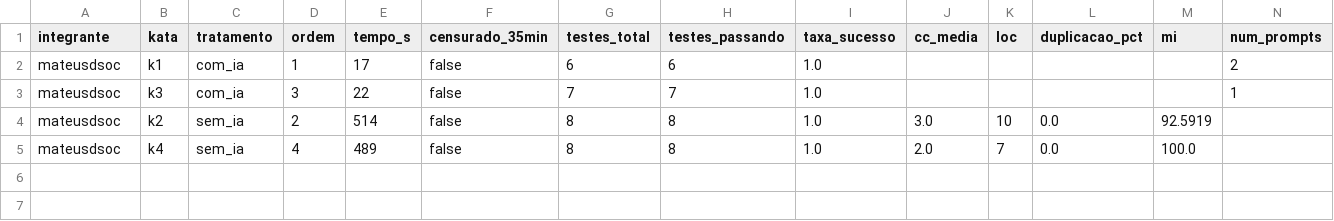
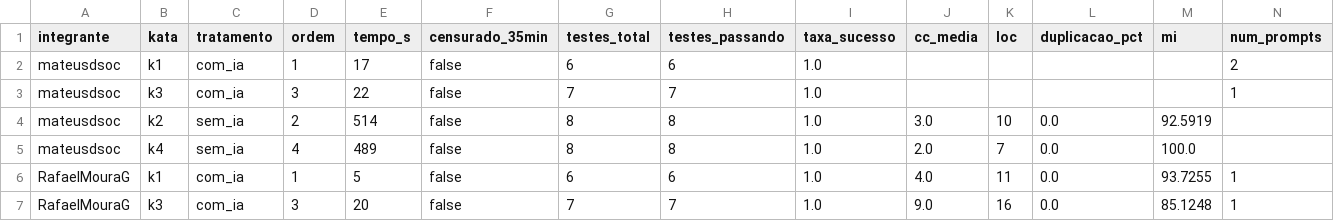
Before and after one commit to RafaelMouraG/Laboratorio-de-Experimentacao-de-Software, a CSV file: lab02/data/trials.csv, drawn as a sheet; the diff names each change by its address in the sheet, - before the commit and + after, or states it on an @@ line.

```diff
--- a/lab02/data/trials.csv
+++ b/lab02/data/trials.csv
+row 6: RafaelMouraG | k1 | com_ia | 1 | 5 | false | 6 | 6 | 1.0 | 4.0 | 11 | 0.0 | 93.7255 | 1
+row 7: RafaelMouraG | k3 | com_ia | 3 | 20 | false | 7 | 7 | 1.0 | 9.0 | 16 | 0.0 | 85.1248 | 1
```
Also changed, not shown: 6 other files.
